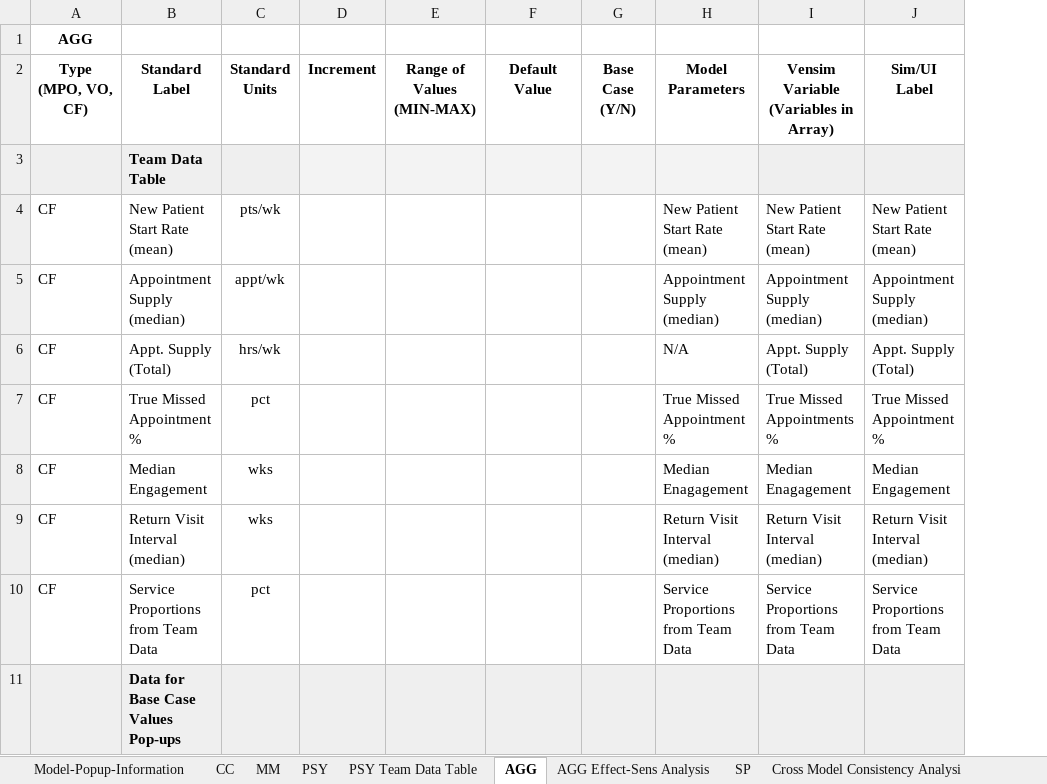
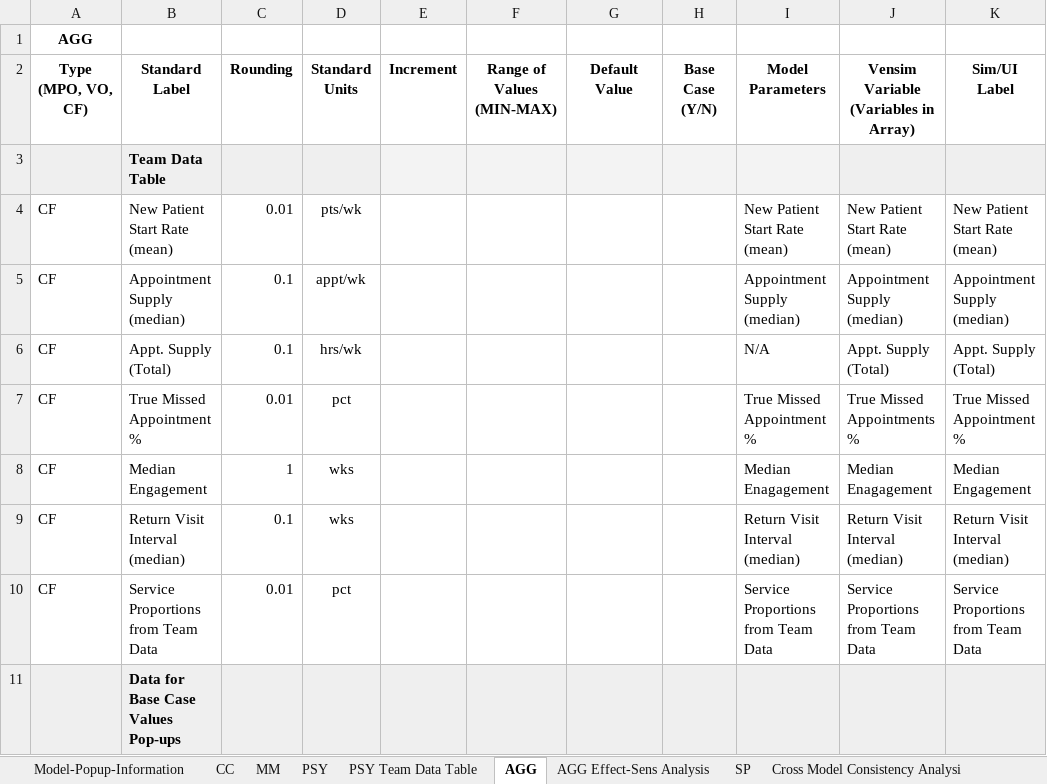
Before and after one commit to lzim/teampsd, an Excel workbook: resources/master_crosswalk/master_crosswalk_table_v12_27SEP18.xlsx, sheet AGG, drawn as a sheet; only a part is shown; values as stored, in another font and other column widths than the file's, no borders; charts and pictures not drawn; the diff names each change by its address in the sheet, - before the commit and + after, or states it on an @@ line.

Commit message:
Add files via upload
Added rounding column

```diff
--- a/resources/master_crosswalk/master_crosswalk_table_v12_27SEP18.xlsx (sheet AGG)
+++ b/resources/master_crosswalk/master_crosswalk_table_v12_27SEP18.xlsx (sheet AGG)
+column C (Rounding), rows 4-10: 0.01 | 0.1 | 0.1 | 0.01 | 1 | 0.1 | 0.01
```
Also changed, not shown: sheet MM, sheet CC, sheet PSY, formulas that keep their value, charts or pictures.
